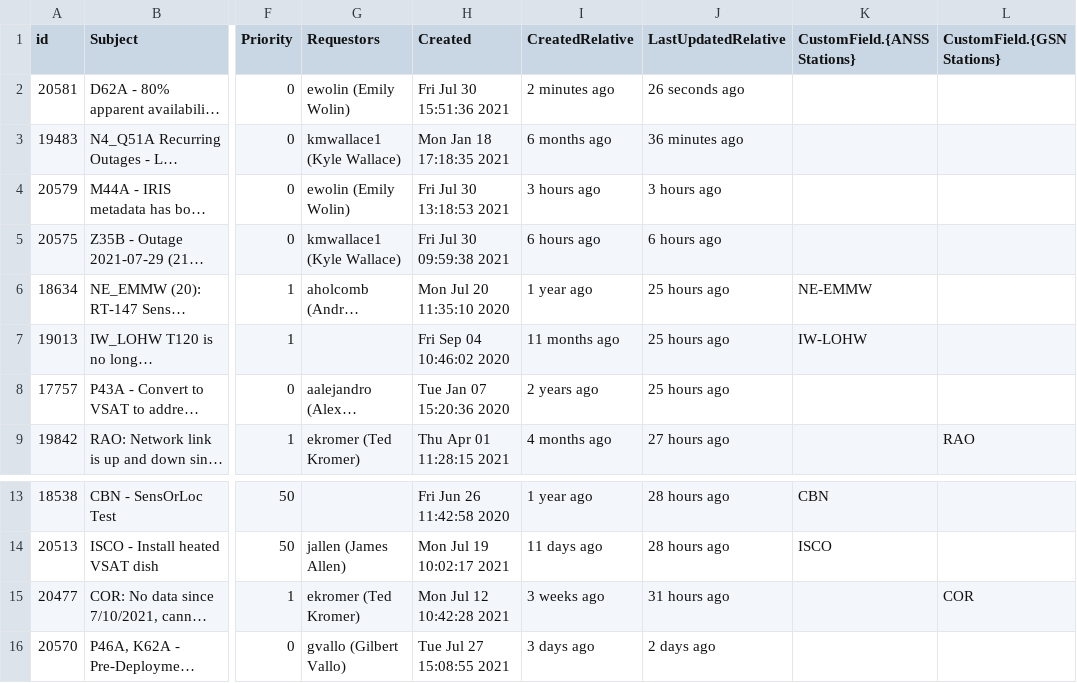
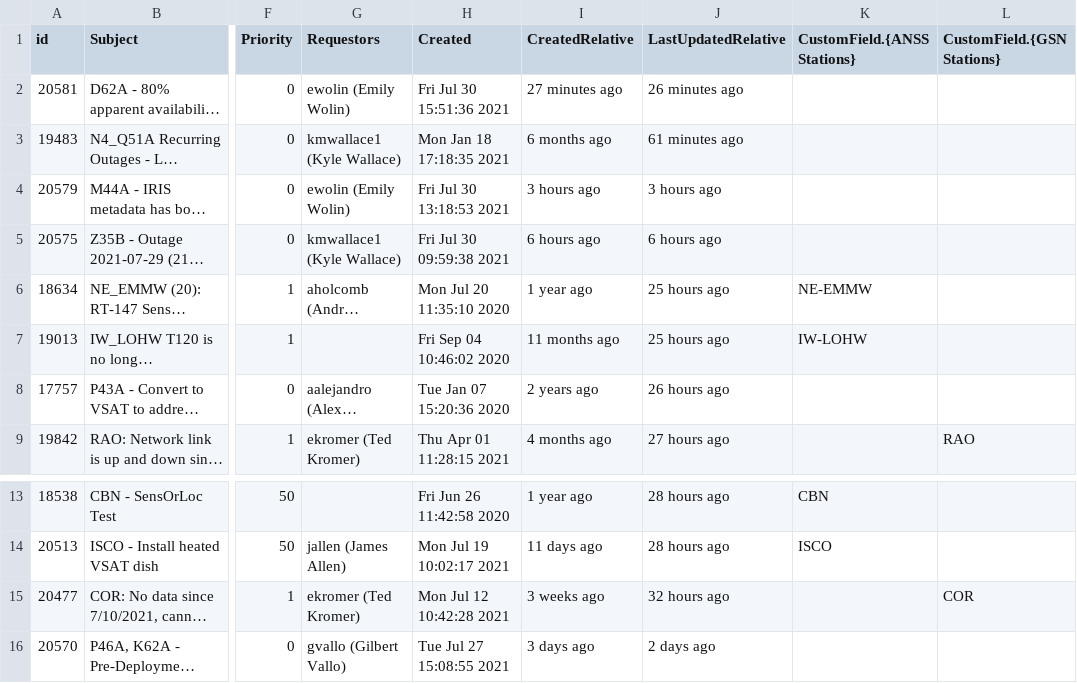
Before and after one commit to ewolin/RT_KML, a TSV file: Results_ASLStations.tsv, drawn as a sheet; only a part is shown, gaps mark what is left out; long unchanged cells end in …; the diff names each change by its address in the sheet, - before the commit and + after, or states it on an @@ line.

```diff
--- a/Results_ASLStations.tsv
+++ b/Results_ASLStations.tsv
-I2 (CreatedRelative): 2 minutes ago
+I2 (CreatedRelative): 27 minutes ago
-J2 (LastUpdatedRelative): 26 seconds ago
+J2 (LastUpdatedRelative): 26 minutes ago
-J3 (LastUpdatedRelative): 36 minutes ago
+J3 (LastUpdatedRelative): 61 minutes ago
-J8 (LastUpdatedRelative): 25 hours ago
+J8 (LastUpdatedRelative): 26 hours ago
-J15 (LastUpdatedRelative): 31 hours ago
+J15 (LastUpdatedRelative): 32 hours ago
```
Also changed, not shown: 2 other files.
